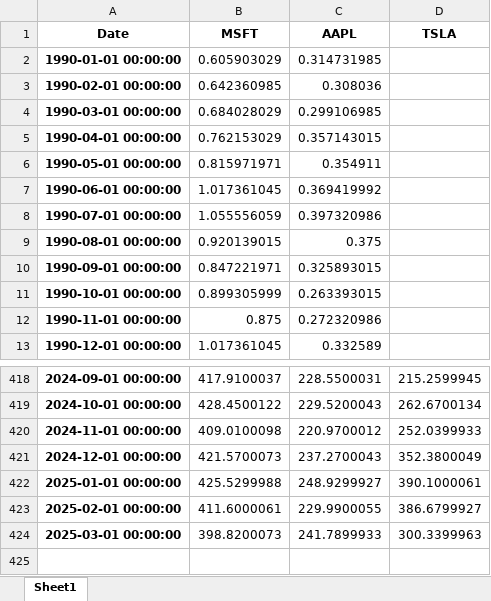
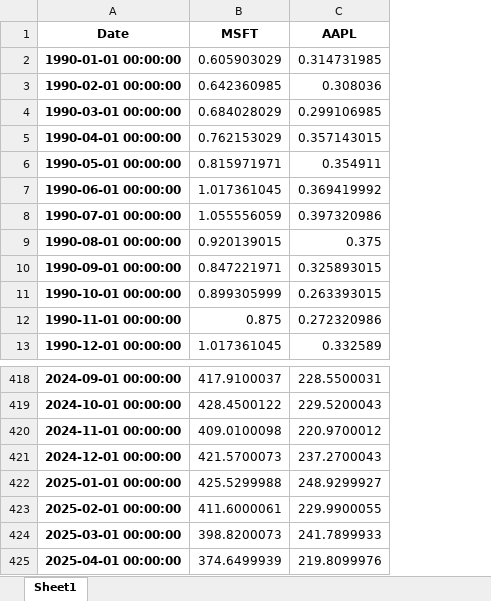
Before and after one commit to miguelsiloli/Black_Litterman_Model, an Excel workbook: data/assets_yfinance.xlsx, sheet Sheet1, drawn as a sheet; only a part is shown, gaps mark what is left out; values as stored, in another font and other column widths than the file's, no borders; removed rows and columns are numbered as before the commit, all else as after; the diff names each change by its address in the sheet, - before the commit and + after, or states it on an @@ line.

```diff
--- a/data/assets_yfinance.xlsx (sheet Sheet1)
+++ b/data/assets_yfinance.xlsx (sheet Sheet1)
-column D (TSLA), rows 418-424: 215.2599945 | 262.6700134 | 252.0399933 | 352.3800049 | 390.1000061 | 386.6799927 | 300.3399963
+row 425: 2025-04-01 00:00:00 | 374.6499939 | 219.8099976
```
Also changed, not shown: 3 other files.
